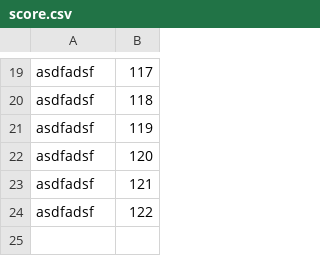
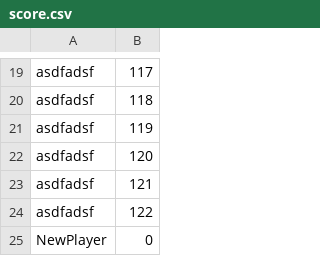
Before and after one commit to reoul/2022_HS_PLAYX4, a CSV file: score.csv, drawn as a sheet; only a part is shown, gaps mark what is left out; the diff names each change by its address in the sheet, - before the commit and + after, or states it on an @@ line.

```diff
--- a/score.csv
+++ b/score.csv
+row 25: NewPlayer | 0
```
Also changed, not shown: 6 other files.
